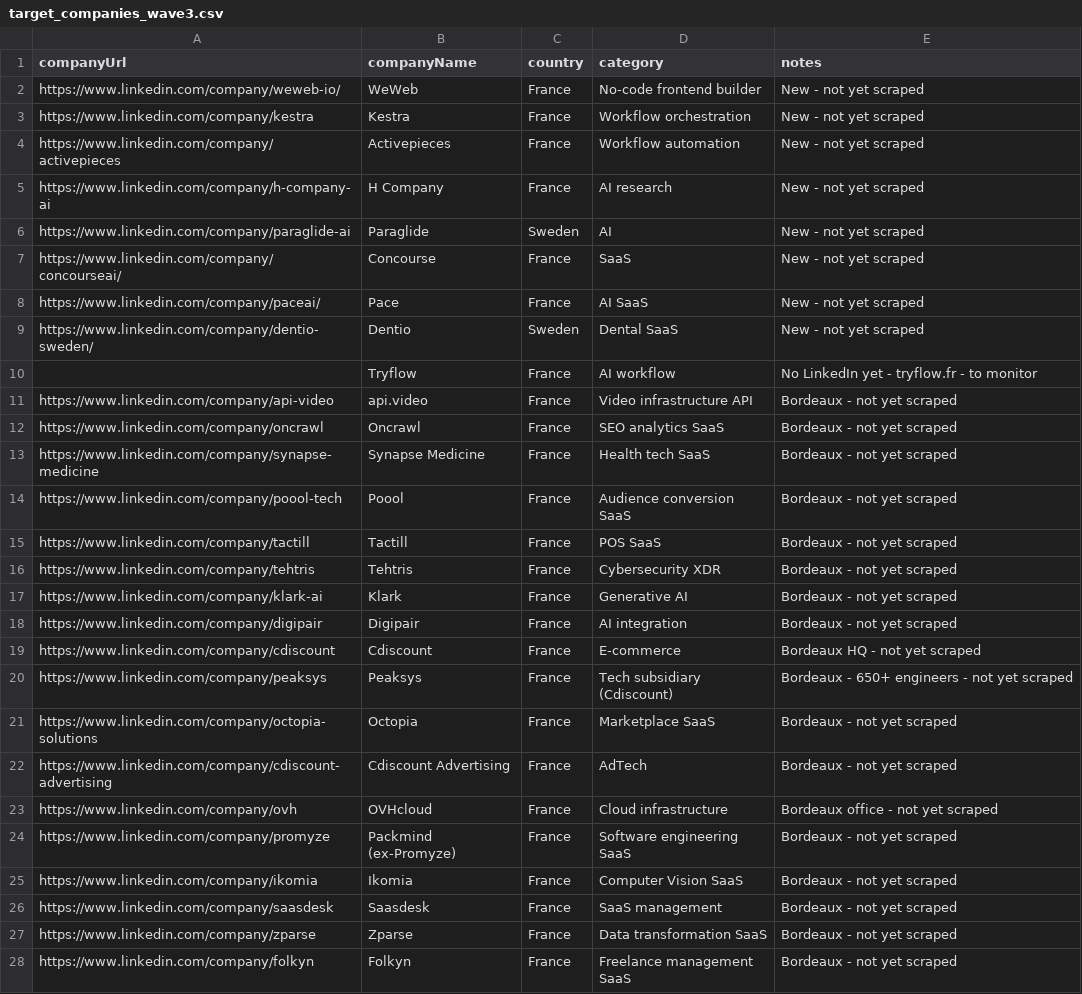
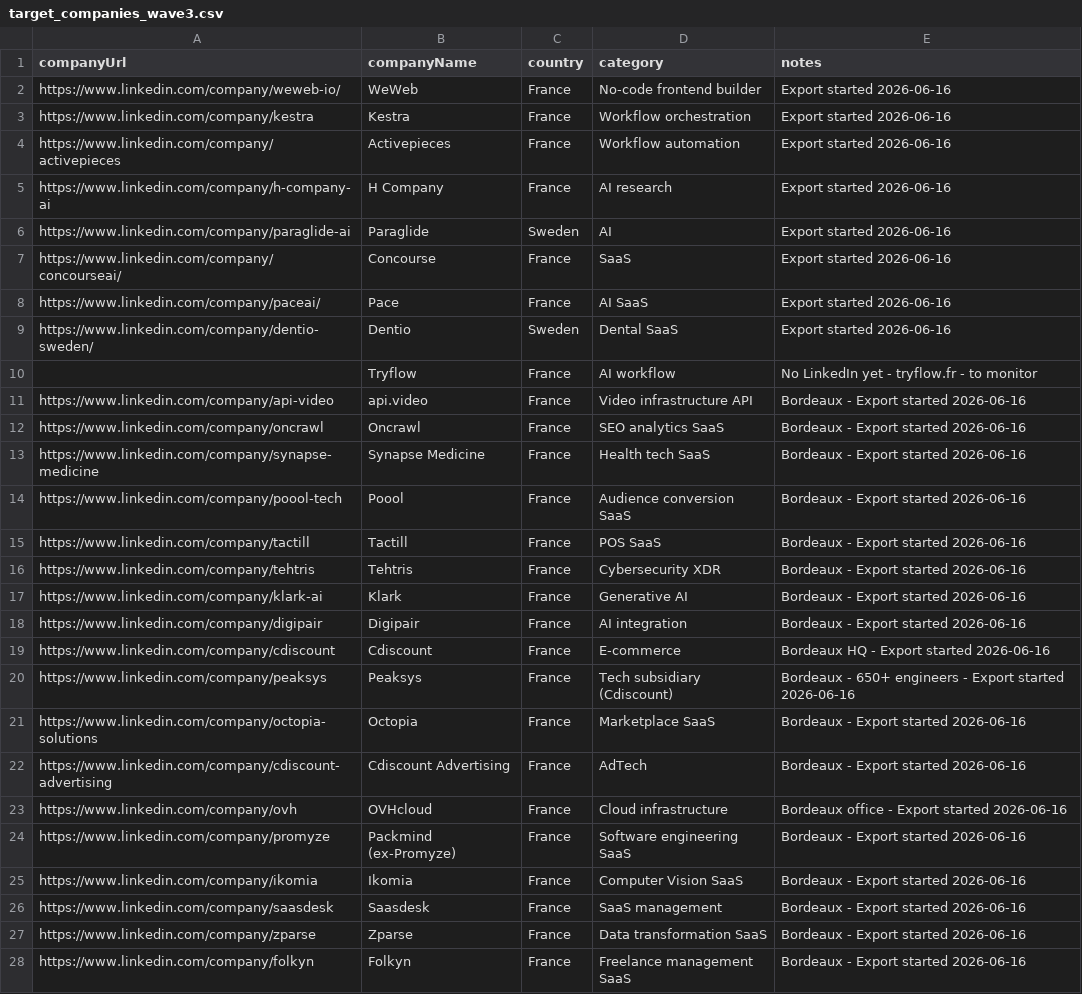
Before and after one commit to diane-michaela/phantombuster-api, a CSV file: target_companies_wave3.csv, drawn as a sheet; only a part is shown; the diff covers the shown part only.

```diff
--- a/target_companies_wave3.csv
+++ b/target_companies_wave3.csv
@@ -1,28 +1,28 @@
 companyUrl,companyName,country,category,notes
-https://www.linkedin.com/company/weweb-io/,WeWeb,France,No-code frontend builder,New - not yet scraped
-https://www.linkedin.com/company/kestra,Kestra,France,Workflow orchestration,New - not yet scraped
-https://www.linkedin.com/company/activepieces,Activepieces,France,Workflow automation,New - not yet scraped
-https://www.linkedin.com/company/h-company-ai,H Company,France,AI research,New - not yet scraped
-https://www.linkedin.com/company/paraglide-ai,Paraglide,Sweden,AI,New - not yet scraped
-https://www.linkedin.com/company/concourseai/,Concourse,France,SaaS,New - not yet scraped
-https://www.linkedin.com/company/paceai/,Pace,France,AI SaaS,New - not yet scraped
-https://www.linkedin.com/company/dentio-sweden/,Dentio,Sweden,Dental SaaS,New - not yet scraped
+https://www.linkedin.com/company/weweb-io/,WeWeb,France,No-code frontend builder,Export started 2026-06-16
+https://www.linkedin.com/company/kestra,Kestra,France,Workflow orchestration,Export started 2026-06-16
+https://www.linkedin.com/company/activepieces,Activepieces,France,Workflow automation,Export started 2026-06-16
+https://www.linkedin.com/company/h-company-ai,H Company,France,AI research,Export started 2026-06-16
+https://www.linkedin.com/company/paraglide-ai,Paraglide,Sweden,AI,Export started 2026-06-16
+https://www.linkedin.com/company/concourseai/,Concourse,France,SaaS,Export started 2026-06-16
+https://www.linkedin.com/company/paceai/,Pace,France,AI SaaS,Export started 2026-06-16
+https://www.linkedin.com/company/dentio-sweden/,Dentio,Sweden,Dental SaaS,Export started 2026-06-16
 ,Tryflow,France,AI workflow,No LinkedIn yet - tryflow.fr - to monitor
-https://www.linkedin.com/company/api-video,api.video,France,Video infrastructure API,Bordeaux - not yet scraped
-https://www.linkedin.com/company/oncrawl,Oncrawl,France,SEO analytics SaaS,Bordeaux - not yet scraped
-https://www.linkedin.com/company/synapse-medicine,Synapse Medicine,France,Health tech SaaS,Bordeaux - not yet scraped
-https://www.linkedin.com/company/poool-tech,Poool,France,Audience conversion SaaS,Bordeaux - not yet scraped
-https://www.linkedin.com/company/tactill,Tactill,France,POS SaaS,Bordeaux - not yet scraped
-https://www.linkedin.com/company/tehtris,Tehtris,France,Cybersecurity XDR,Bordeaux - not yet scraped
-https://www.linkedin.com/company/klark-ai,Klark,France,Generative AI,Bordeaux - not yet scraped
-https://www.linkedin.com/company/digipair,Digipair,France,AI integration,Bordeaux - not yet scraped
-https://www.linkedin.com/company/cdiscount,Cdiscount,France,E-commerce,Bordeaux HQ - not yet scraped
-https://www.linkedin.com/company/peaksys,Peaksys,France,Tech subsidiary (Cdiscount),Bordeaux - 650+ engineers - not yet scraped
-https://www.linkedin.com/company/octopia-solutions,Octopia,France,Marketplace SaaS,Bordeaux - not yet scraped
-https://www.linkedin.com/company/cdiscount-advertising,Cdiscount Advertising,France,AdTech,Bordeaux - not yet scraped
-https://www.linkedin.com/company/ovh,OVHcloud,France,Cloud infrastructure,Bordeaux office - not yet scraped
-https://www.linkedin.com/company/promyze,Packmind (ex-Promyze),France,Software engineering SaaS,Bordeaux - not yet scraped
-https://www.linkedin.com/company/ikomia,Ikomia,France,Computer Vision SaaS,Bordeaux - not yet scraped
-https://www.linkedin.com/company/saasdesk,Saasdesk,France,SaaS management,Bordeaux - not yet scraped
-https://www.linkedin.com/company/zparse,Zparse,France,Data transformation SaaS,Bordeaux - not yet scraped
-https://www.linkedin.com/company/folkyn,Folkyn,France,Freelance management SaaS,Bordeaux - not yet scraped
+https://www.linkedin.com/company/api-video,api.video,France,Video infrastructure API,Bordeaux - Export started 2026-06-16
+https://www.linkedin.com/company/oncrawl,Oncrawl,France,SEO analytics SaaS,Bordeaux - Export started 2026-06-16
+https://www.linkedin.com/company/synapse-medicine,Synapse Medicine,France,Health tech SaaS,Bordeaux - Export started 2026-06-16
+https://www.linkedin.com/company/poool-tech,Poool,France,Audience conversion SaaS,Bordeaux - Export started 2026-06-16
+https://www.linkedin.com/company/tactill,Tactill,France,POS SaaS,Bordeaux - Export started 2026-06-16
+https://www.linkedin.com/company/tehtris,Tehtris,France,Cybersecurity XDR,Bordeaux - Export started 2026-06-16
+https://www.linkedin.com/company/klark-ai,Klark,France,Generative AI,Bordeaux - Export started 2026-06-16
+https://www.linkedin.com/company/digipair,Digipair,France,AI integration,Bordeaux - Export started 2026-06-16
+https://www.linkedin.com/company/cdiscount,Cdiscount,France,E-commerce,Bordeaux HQ - Export started 2026-06-16
+https://www.linkedin.com/company/peaksys,Peaksys,France,Tech subsidiary (Cdiscount),Bordeaux - 650+ engineers - Export started 2026-06-16
+https://www.linkedin.com/company/octopia-solutions,Octopia,France,Marketplace SaaS,Bordeaux - Export started 2026-06-16
+https://www.linkedin.com/company/cdiscount-advertising,Cdiscount Advertising,France,AdTech,Bordeaux - Export started 2026-06-16
+https://www.linkedin.com/company/ovh,OVHcloud,France,Cloud infrastructure,Bordeaux office - Export started 2026-06-16
+https://www.linkedin.com/company/promyze,Packmind (ex-Promyze),France,Software engineering SaaS,Bordeaux - Export started 2026-06-16
+https://www.linkedin.com/company/ikomia,Ikomia,France,Computer Vision SaaS,Bordeaux - Export started 2026-06-16
+https://www.linkedin.com/company/saasdesk,Saasdesk,France,SaaS management,Bordeaux - Export started 2026-06-16
+https://www.linkedin.com/company/zparse,Zparse,France,Data transformation SaaS,Bordeaux - Export started 2026-06-16
+https://www.linkedin.com/company/folkyn,Folkyn,France,Freelance management SaaS,Bordeaux - Export started 2026-06-16
```
Also changed, not shown: 2 edited cells elsewhere in this file, 3 other files.
